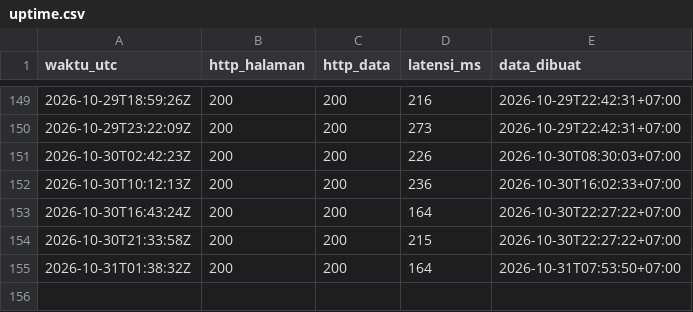
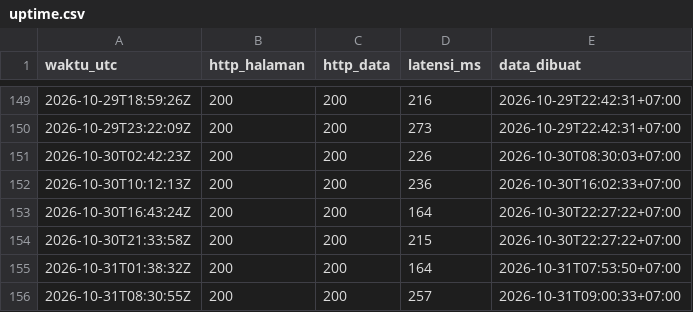
Before and after one commit to Rianfirnanda/lintasAIprojection, a CSV file: uptime.csv, drawn as a sheet; only a part is shown, gaps mark what is left out.

```diff
--- a/uptime.csv
+++ b/uptime.csv
@@ -155 +155,2 @@ waktu_utc,http_halaman,http_data,latensi_ms,data_dibuat
 2026-10-31T01:38:32Z,200,200,164,2026-10-31T07:53:50+07:00
+2026-10-31T08:30:55Z,200,200,257,2026-10-31T09:00:33+07:00
```
